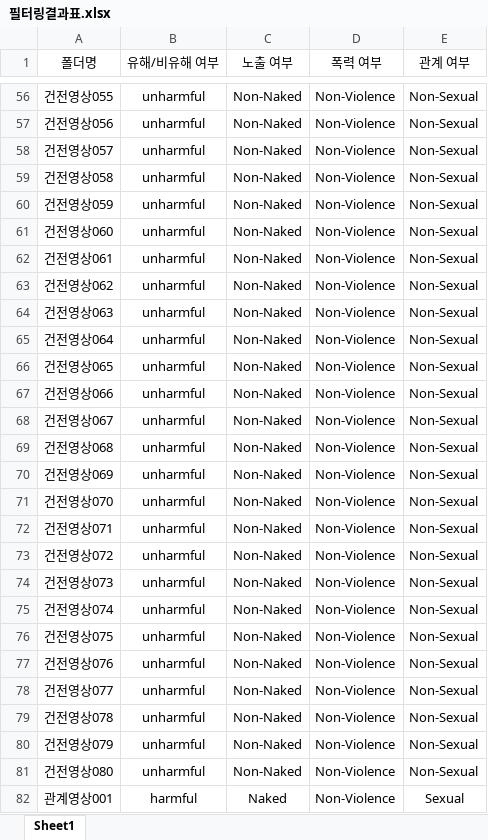
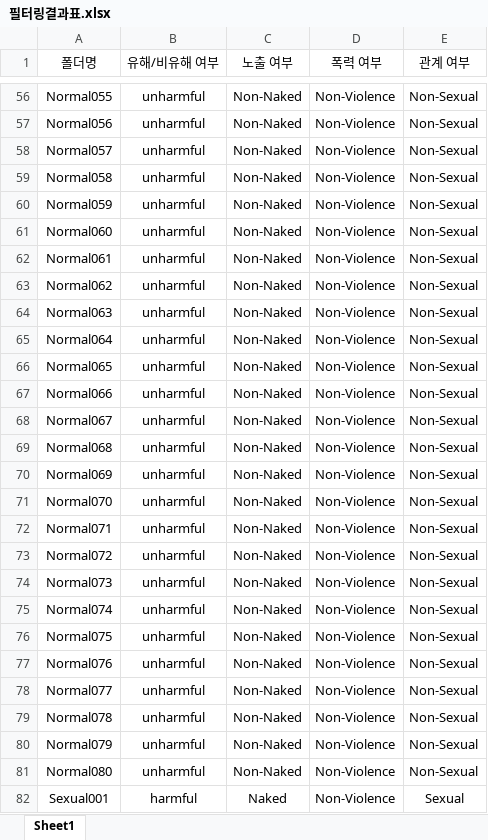
Before and after one commit to jongsulteam7/ttproject, an Excel workbook: models/필터링결과표.xlsx, sheet Sheet1, drawn as a sheet; only a part is shown, gaps mark what is left out; values as stored, in another font and other column widths than the file's, no borders; the diff covers the shown part only; the diff names each change by its address in the sheet, - before the commit and + after, or states it on an @@ line.

```diff
--- a/models/필터링결과표.xlsx (sheet Sheet1)
+++ b/models/필터링결과표.xlsx (sheet Sheet1)
-A56 (폴더명): 건전영상055
+A56 (폴더명): Normal055
-A57 (폴더명): 건전영상056
+A57 (폴더명): Normal056
-A58 (폴더명): 건전영상057
+A58 (폴더명): Normal057
-A59 (폴더명): 건전영상058
+A59 (폴더명): Normal058
-A60 (폴더명): 건전영상059
+A60 (폴더명): Normal059
-A61 (폴더명): 건전영상060
+A61 (폴더명): Normal060
-A62 (폴더명): 건전영상061
+A62 (폴더명): Normal061
-A63 (폴더명): 건전영상062
+A63 (폴더명): Normal062
-A64 (폴더명): 건전영상063
+A64 (폴더명): Normal063
-A65 (폴더명): 건전영상064
+A65 (폴더명): Normal064
-A66 (폴더명): 건전영상065
+A66 (폴더명): Normal065
-A67 (폴더명): 건전영상066
+A67 (폴더명): Normal066
-A68 (폴더명): 건전영상067
+A68 (폴더명): Normal067
-A69 (폴더명): 건전영상068
+A69 (폴더명): Normal068
-A70 (폴더명): 건전영상069
+A70 (폴더명): Normal069
-A71 (폴더명): 건전영상070
+A71 (폴더명): Normal070
-A72 (폴더명): 건전영상071
+A72 (폴더명): Normal071
-A73 (폴더명): 건전영상072
+A73 (폴더명): Normal072
-A74 (폴더명): 건전영상073
+A74 (폴더명): Normal073
-A75 (폴더명): 건전영상074
+A75 (폴더명): Normal074
-A76 (폴더명): 건전영상075
+A76 (폴더명): Normal075
-A77 (폴더명): 건전영상076
+A77 (폴더명): Normal076
-A78 (폴더명): 건전영상077
+A78 (폴더명): Normal077
-A79 (폴더명): 건전영상078
+A79 (폴더명): Normal078
-A80 (폴더명): 건전영상079
+A80 (폴더명): Normal079
-A81 (폴더명): 건전영상080
+A81 (폴더명): Normal080
-A82 (폴더명): 관계영상001
+A82 (폴더명): Sexual001
```
Also changed, not shown: 73 edited cells elsewhere in this sheet.
